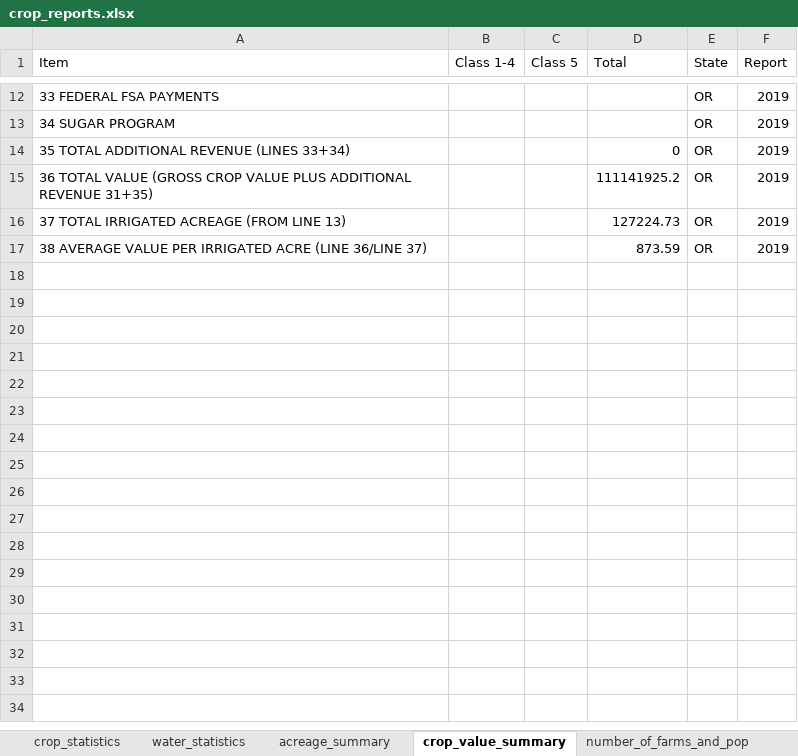
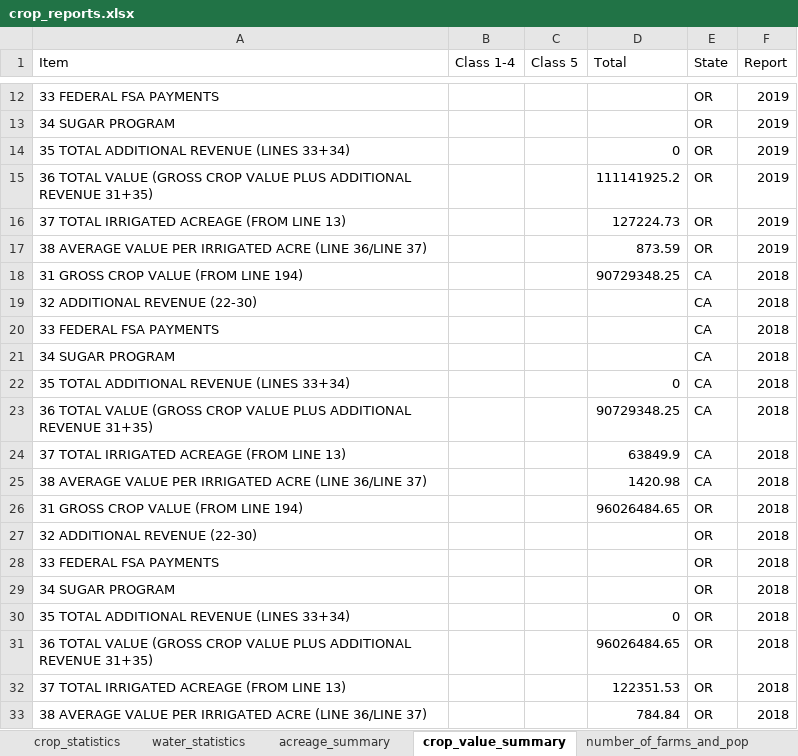
Before and after one commit to Klamath-SDM/klamathAgData, an Excel workbook: data-raw/crop_reports.xlsx, sheet crop_value_summary, drawn as a sheet; only a part is shown, gaps mark what is left out; values as stored, in another font and other column widths than the file's, no borders; the diff names each change by its address in the sheet, - before the commit and + after, or states it on an @@ line.

```diff
--- a/data-raw/crop_reports.xlsx (sheet crop_value_summary)
+++ b/data-raw/crop_reports.xlsx (sheet crop_value_summary)
+row 18: 31 GROSS CROP VALUE (FROM LINE 194) |  |  | 90729348.25 | CA | 2018
+row 19: 32 ADDITIONAL REVENUE (22-30) |  |  |  | CA | 2018
+row 20: 33 FEDERAL FSA PAYMENTS |  |  |  | CA | 2018
+row 21: 34 SUGAR PROGRAM |  |  |  | CA | 2018
+row 22: 35 TOTAL ADDITIONAL REVENUE (LINES 33+34) |  |  | 0 | CA | 2018
+row 23: 36 TOTAL VALUE (GROSS CROP VALUE PLUS ADDITIONAL REVENUE 31+35) |  |  | 90729348.25 | CA | 2018
+row 24: 37 TOTAL IRRIGATED ACREAGE (FROM LINE 13) |  |  | 63849.9 | CA | 2018
+row 25: 38 AVERAGE VALUE PER IRRIGATED ACRE (LINE 36/LINE 37) |  |  | 1420.98 | CA | 2018
+row 26: 31 GROSS CROP VALUE (FROM LINE 194) |  |  | 96026484.65 | OR | 2018
+row 27: 32 ADDITIONAL REVENUE (22-30) |  |  |  | OR | 2018
+row 28: 33 FEDERAL FSA PAYMENTS |  |  |  | OR | 2018
+row 29: 34 SUGAR PROGRAM |  |  |  | OR | 2018
+row 30: 35 TOTAL ADDITIONAL REVENUE (LINES 33+34) |  |  | 0 | OR | 2018
+row 31: 36 TOTAL VALUE (GROSS CROP VALUE PLUS ADDITIONAL REVENUE 31+35) |  |  | 96026484.65 | OR | 2018
+row 32: 37 TOTAL IRRIGATED ACREAGE (FROM LINE 13) |  |  | 122351.53 | OR | 2018
+row 33: 38 AVERAGE VALUE PER IRRIGATED ACRE (LINE 36/LINE 37) |  |  | 784.84 | OR | 2018
```
Also changed, not shown: sheet crop_production, sheet acreage_summary, sheet number_of_farms_and_pop.
